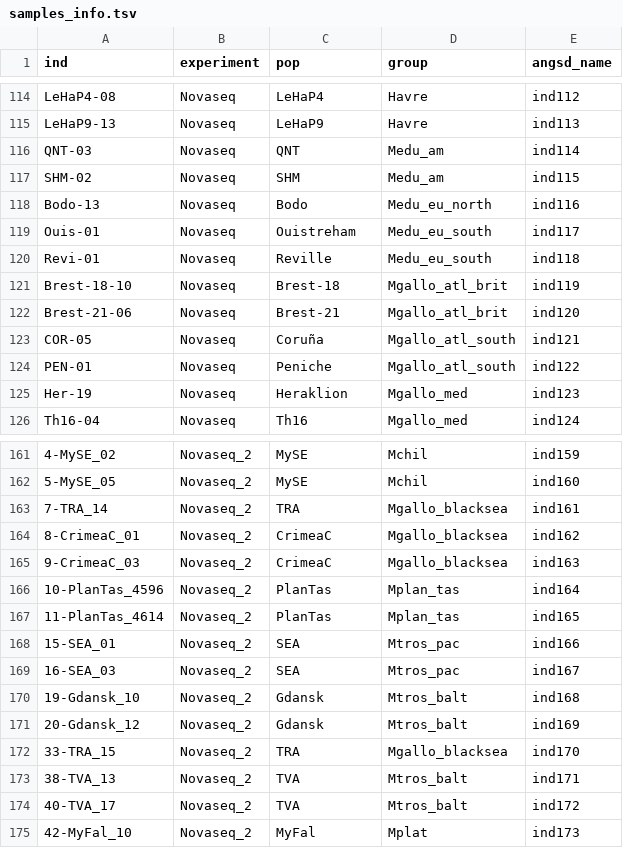
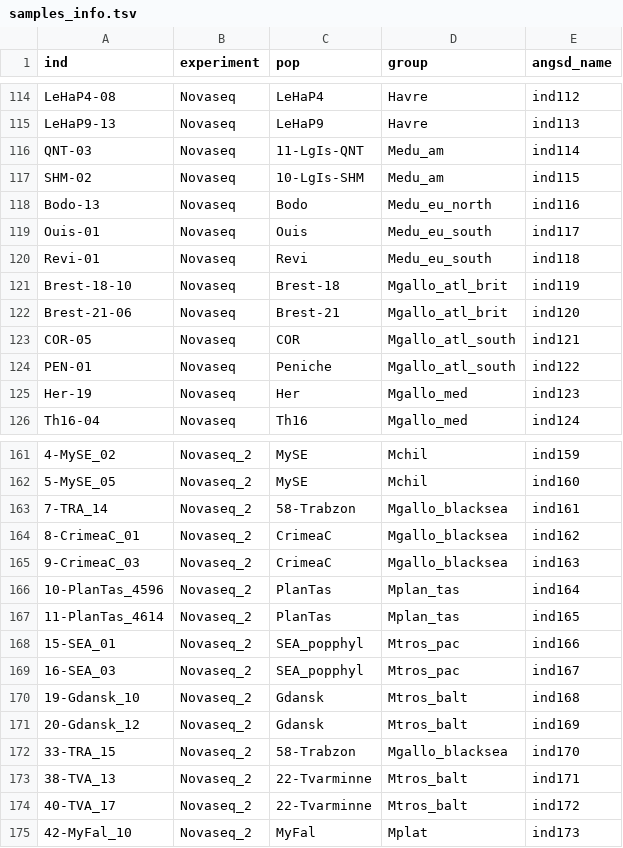
Before and after one commit to alxsimon/preprocessing, a TSV file: samples_info.tsv, drawn as a sheet; only a part is shown, gaps mark what is left out; the diff covers the shown part only; the diff names each change by its address in the sheet, - before the commit and + after, or states it on an @@ line.

```diff
--- a/samples_info.tsv
+++ b/samples_info.tsv
-C116 (pop): QNT
+C116 (pop): 11-LgIs-QNT
-C117 (pop): SHM
+C117 (pop): 10-LgIs-SHM
-C119 (pop): Ouistreham
+C119 (pop): Ouis
-C120 (pop): Reville
+C120 (pop): Revi
-C123 (pop): Coruña
+C123 (pop): COR
-C125 (pop): Heraklion
+C125 (pop): Her
-C163 (pop): TRA
+C163 (pop): 58-Trabzon
-C168:C169 (pop): SEA
+C168:C169 (pop): SEA_popphyl
-C172 (pop): TRA
+C172 (pop): 58-Trabzon
-C173:C174 (pop): TVA
+C173:C174 (pop): 22-Tvarminne
```
Also changed, not shown: 49 edited cells elsewhere in this file, 2 other files.
